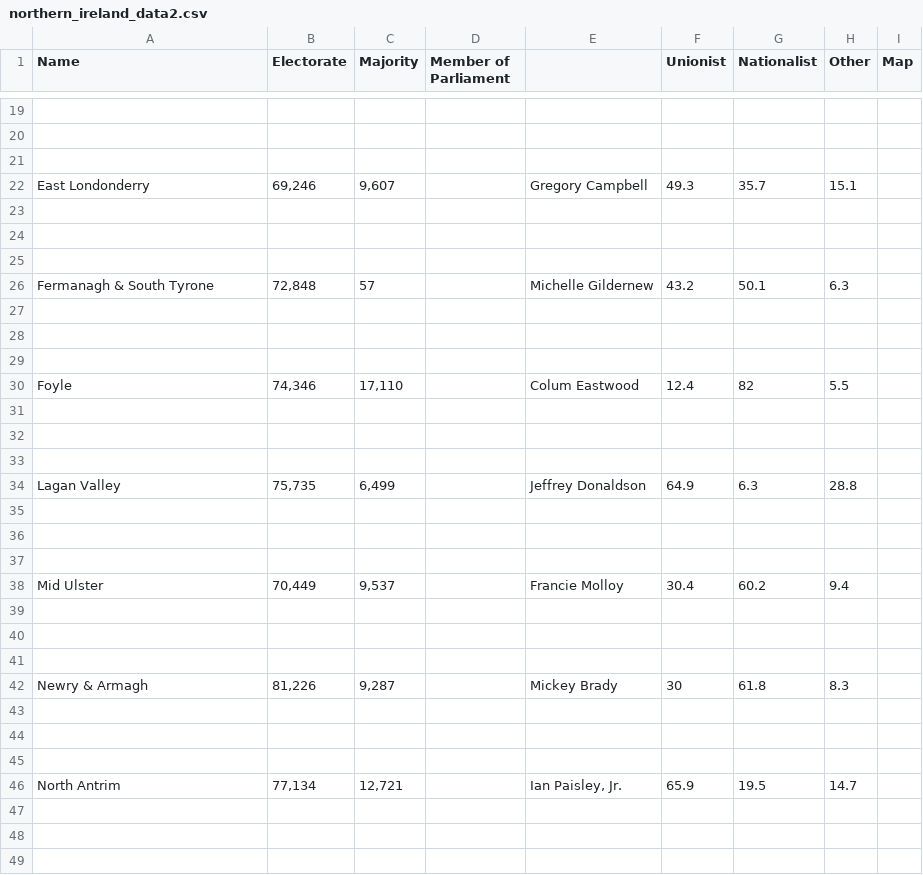
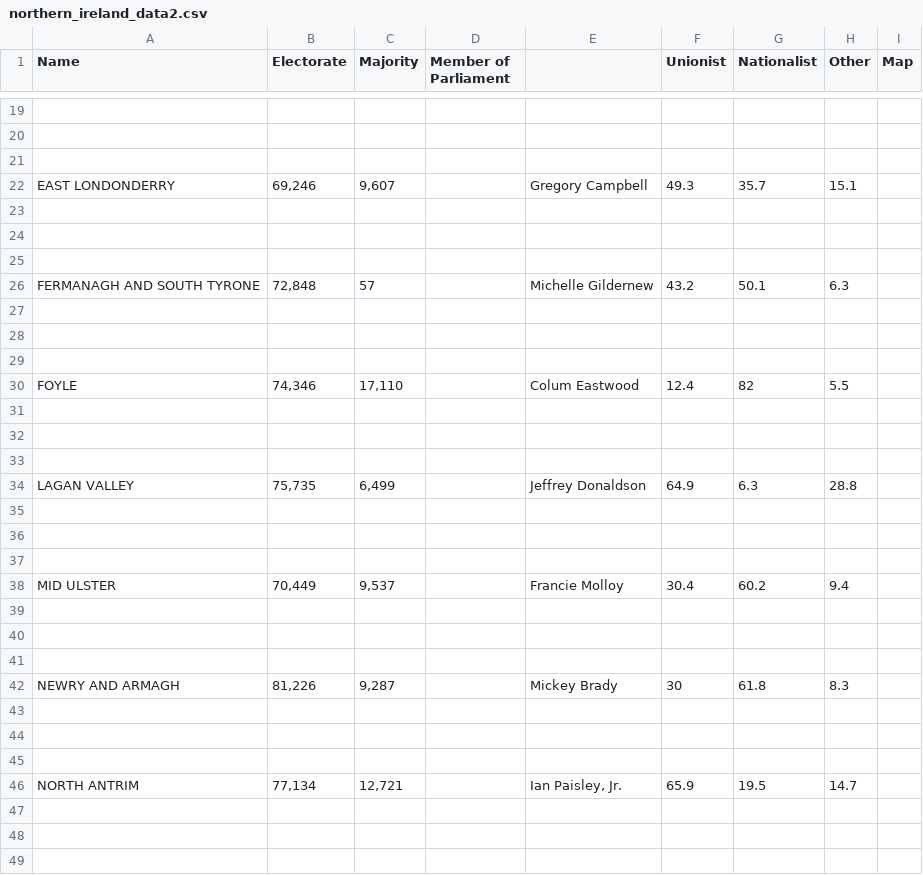
Before and after one commit to RRB2023/RRB2023.github.io, a CSV file: northern_ireland_data2.csv, drawn as a sheet; only a part is shown, gaps mark what is left out; the diff covers the shown part only; the diff names each change by its address in the sheet, - before the commit and + after, or states it on an @@ line.

Commit message:
Update northern_ireland_data2.csv
YOU NEEDED TO MAKE IT THE SAME AS THE MAP NAMES. HOW MANY TIMES DID THEY NEED TO SAY IT!!

```diff
--- a/northern_ireland_data2.csv
+++ b/northern_ireland_data2.csv
-A22 (Name): East Londonderry
+A22 (Name): EAST LONDONDERRY
-A26 (Name): Fermanagh & South Tyrone
+A26 (Name): FERMANAGH AND SOUTH TYRONE
-A30 (Name): Foyle
+A30 (Name): FOYLE
-A34 (Name): Lagan Valley
+A34 (Name): LAGAN VALLEY
-A38 (Name): Mid Ulster
+A38 (Name): MID ULSTER
-A42 (Name): Newry & Armagh
+A42 (Name): NEWRY AND ARMAGH
-A46 (Name): North Antrim
+A46 (Name): NORTH ANTRIM
```
Also changed, not shown: 6 edited cells elsewhere in this file.
